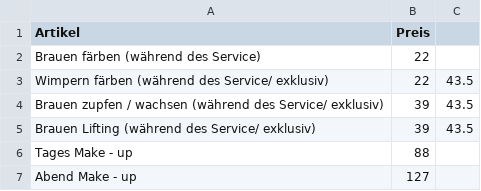
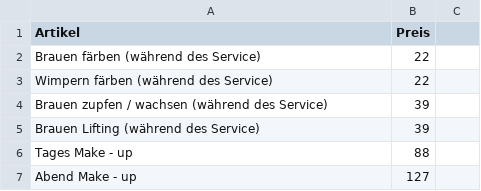
Before and after one commit to Sonjas-Haarstyle/www.sonjas-haarstyle.ch, a CSV file: data/csv/kosmetik.csv, drawn as a sheet; the diff names each change by its address in the sheet, - before the commit and + after, or states it on an @@ line.

Commit message:
Update kosmetik.csv

```diff
--- a/data/csv/kosmetik.csv
+++ b/data/csv/kosmetik.csv
-A3 (Artikel): Wimpern färben (während des Service/ exklusiv)
+A3 (Artikel): Wimpern färben (während des Service)
-C3:C5: 43.5
+C3:C5: (empty)
-A4 (Artikel): …(während des Service/ exklusiv)
+A4 (Artikel): …(während des Service)
-A5 (Artikel): Brauen Lifting (während des Service/ exklusiv)
+A5 (Artikel): Brauen Lifting (während des Service)
```
